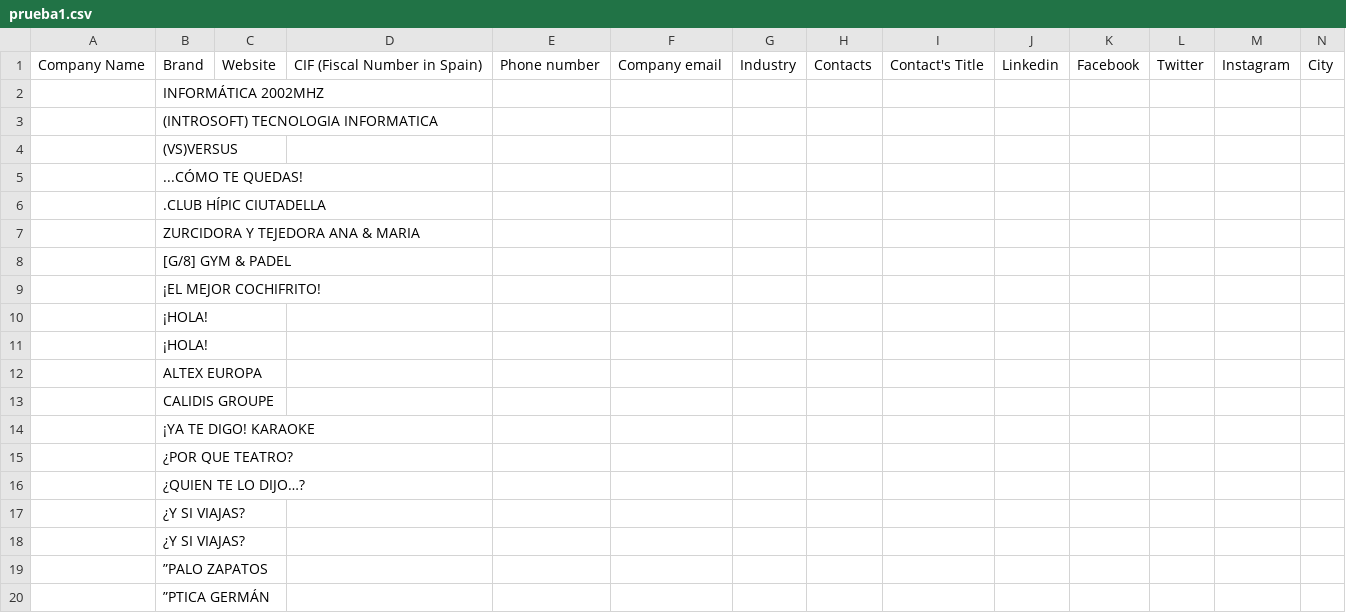
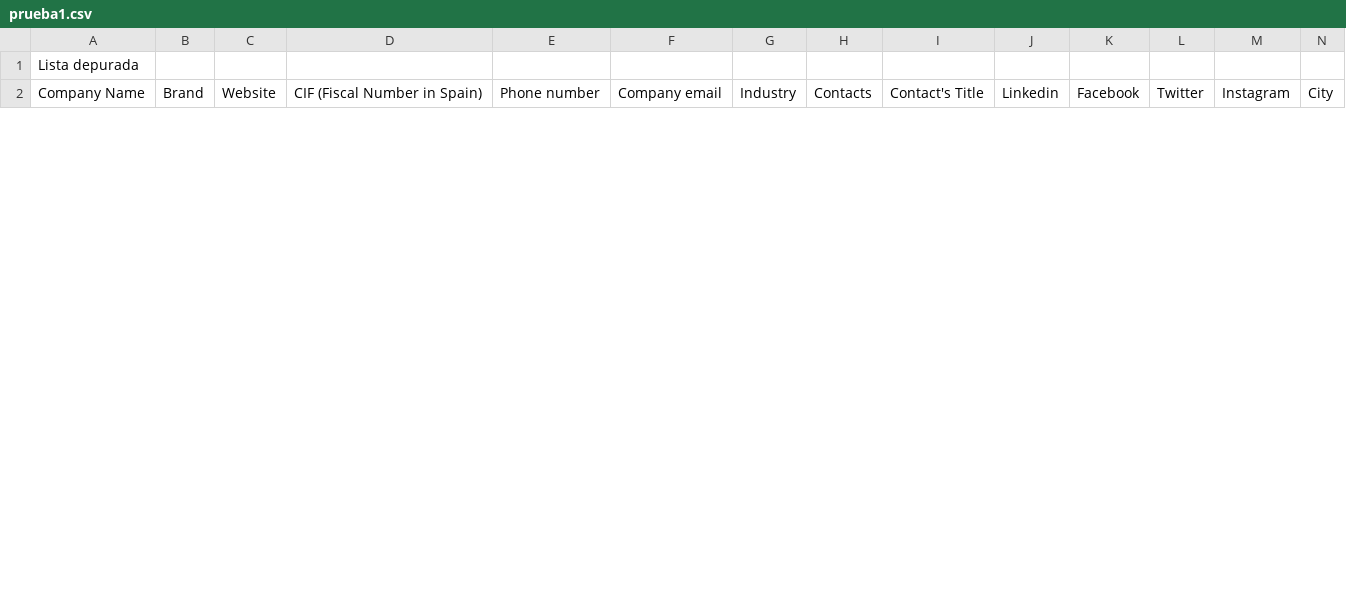
Before and after one commit to IvanHHu/ScrapperCompanies, a CSV file: prueba1.csv, drawn as a sheet; only a part is shown; removed rows and columns are numbered as before the commit, all else as after; rows hold the shown columns only; the diff covers the shown part only; the diff names each change by its address in the sheet, - before the commit and + after, or states it on an @@ line.

```diff
--- a/prueba1.csv
+++ b/prueba1.csv
+row 1: Lista depurada
-row 2:  | INFORMÁTICA 2002MHZ
-row 3:  | (INTROSOFT) TECNOLOGIA INFORMATICA
-row 4:  | (VS)VERSUS
-row 5:  | ...CÓMO TE QUEDAS!
-row 6:  | .CLUB HÍPIC CIUTADELLA
-row 7:  | ZURCIDORA Y TEJEDORA ANA & MARIA
-row 8:  | [G/8] GYM & PADEL
-row 9:  | ¡EL MEJOR COCHIFRITO!
-row 10:  | ¡HOLA!
-row 11:  | ¡HOLA!
-row 12:  | ALTEX EUROPA
-row 13:  | CALIDIS GROUPE
-row 14:  | ¡YA TE DIGO! KARAOKE
-row 15:  | ¿POR QUE TEATRO?
-row 16:  | ¿QUIEN TE LO DIJO…?
-row 17:  | ¿Y SI VIAJAS?
-row 18:  | ¿Y SI VIAJAS?
-row 19:  | ”PALO ZAPATOS
-row 20:  | ”PTICA GERMÁN
```
Also changed, not shown: 3 added rows and 81 removed rows elsewhere in this file, 2 other files.
